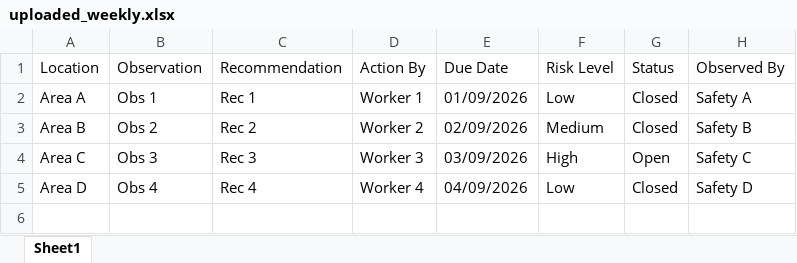
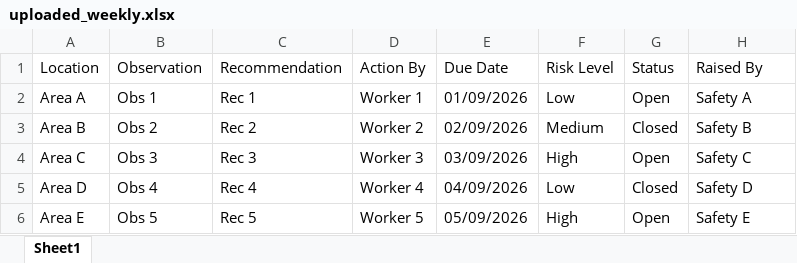
Before and after one commit to prasadpithani173-eng/-heisco-venkata-404510, an Excel workbook: uploads/uploaded_weekly.xlsx, sheet Sheet1, drawn as a sheet; values as stored, in another font and other column widths than the file's, no borders; the diff names each change by its address in the sheet, - before the commit and + after, or states it on an @@ line.

```diff
--- a/uploads/uploaded_weekly.xlsx (sheet Sheet1)
+++ b/uploads/uploaded_weekly.xlsx (sheet Sheet1)
-H1: Observed By
+H1: Raised By
-G2 (Status): Closed
+G2 (Status): Open
+row 6: Area E | Obs 5 | Rec 5 | Worker 5 | 05/09/2026 | High | Open | Safety E
```
Also changed, not shown: output/HSE_Action_Tracking_Register_JSL.xlsx, 6 other files.
